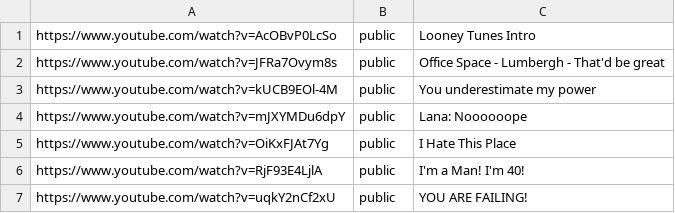
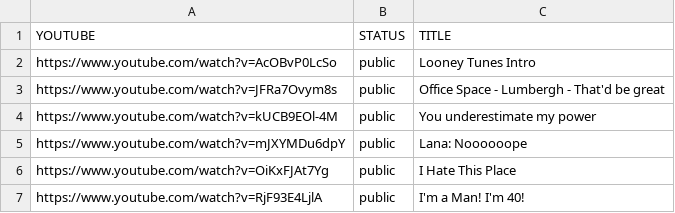
Before and after one commit to pffy/memes, a CSV file: meme.csv, drawn as a sheet; only a part is shown; the shorter side is filled out with more unchanged rows.

Commit message:
Update meme.csv

```diff
--- a/meme.csv
+++ b/meme.csv
@@ -1 +1,2 @@
+YOUTUBE,STATUS,TITLE
 https://www.youtube.com/watch?v=AcOBvP0LcSo,public, Looney Tunes Intro
```
